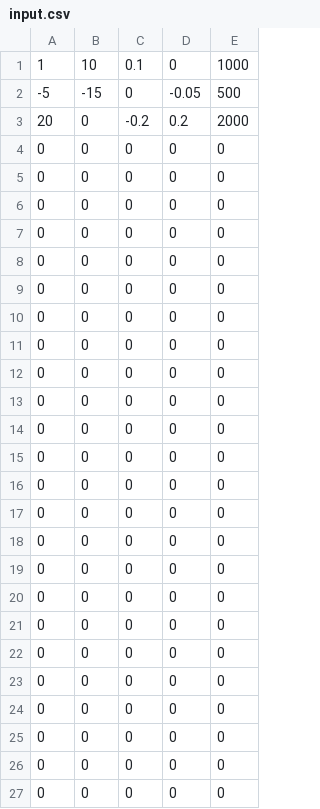
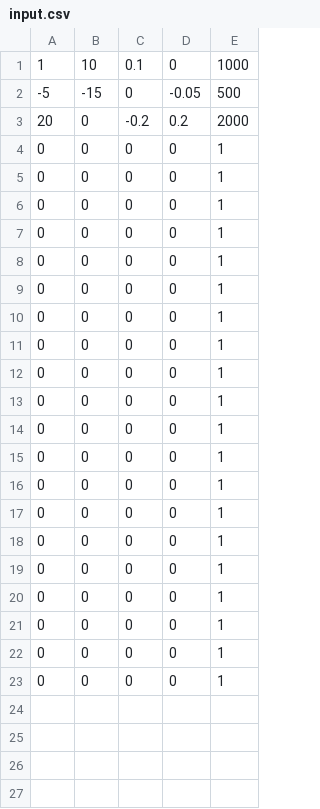
Before and after one commit to moisesmata/EmbeddedFinalProject, a CSV file: software/final/input.csv, drawn as a sheet.

Commit message:
Testing

```diff
--- a/software/final/input.csv
+++ b/software/final/input.csv
@@ -3,25 +3,21 @@
 20,0,-0.2,0.2,2000
-0,0,0,0,0
-0,0,0,0,0
-0,0,0,0,0
-0,0,0,0,0
-0,0,0,0,0
-0,0,0,0,0
-0,0,0,0,0
-0,0,0,0,0
-0,0,0,0,0
-0,0,0,0,0
-0,0,0,0,0
-0,0,0,0,0
-0,0,0,0,0
-0,0,0,0,0
-0,0,0,0,0
-0,0,0,0,0
-0,0,0,0,0
-0,0,0,0,0
-0,0,0,0,0
-0,0,0,0,0
-0,0,0,0,0
-0,0,0,0,0
-0,0,0,0,0
-0,0,0,0,0
+0,0,0,0,1
+0,0,0,0,1
+0,0,0,0,1
+0,0,0,0,1
+0,0,0,0,1
+0,0,0,0,1
+0,0,0,0,1
+0,0,0,0,1
+0,0,0,0,1
+0,0,0,0,1
+0,0,0,0,1
+0,0,0,0,1
+0,0,0,0,1
+0,0,0,0,1
+0,0,0,0,1
+0,0,0,0,1
+0,0,0,0,1
+0,0,0,0,1
+0,0,0,0,1
+0,0,0,0,1
```
